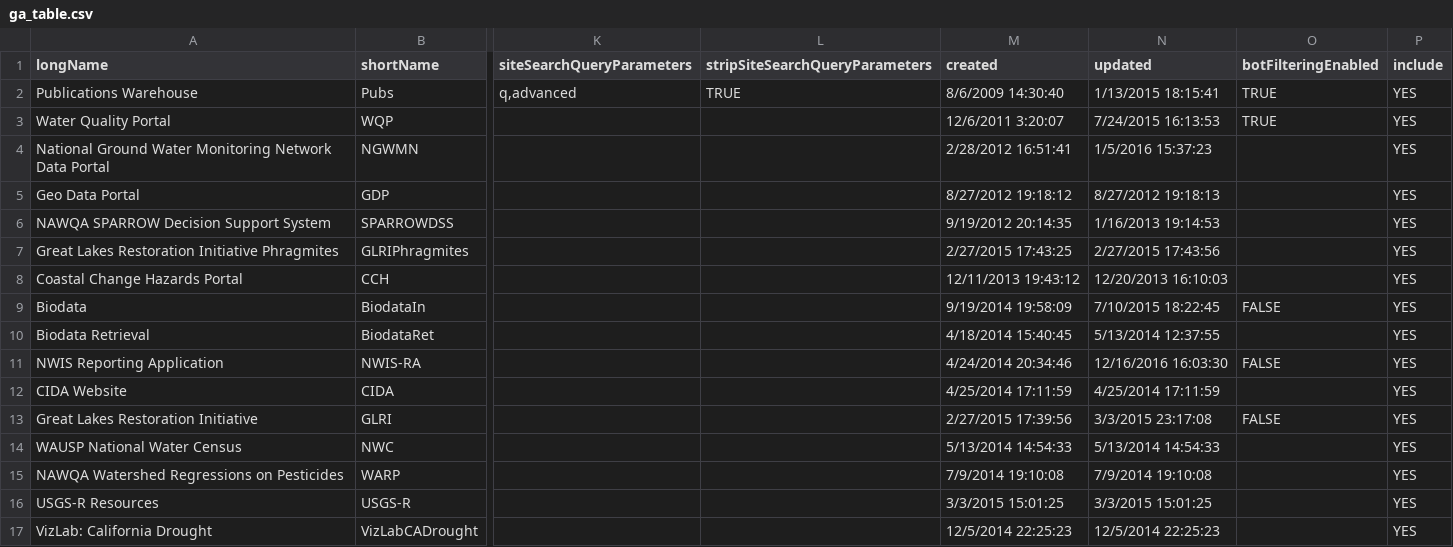
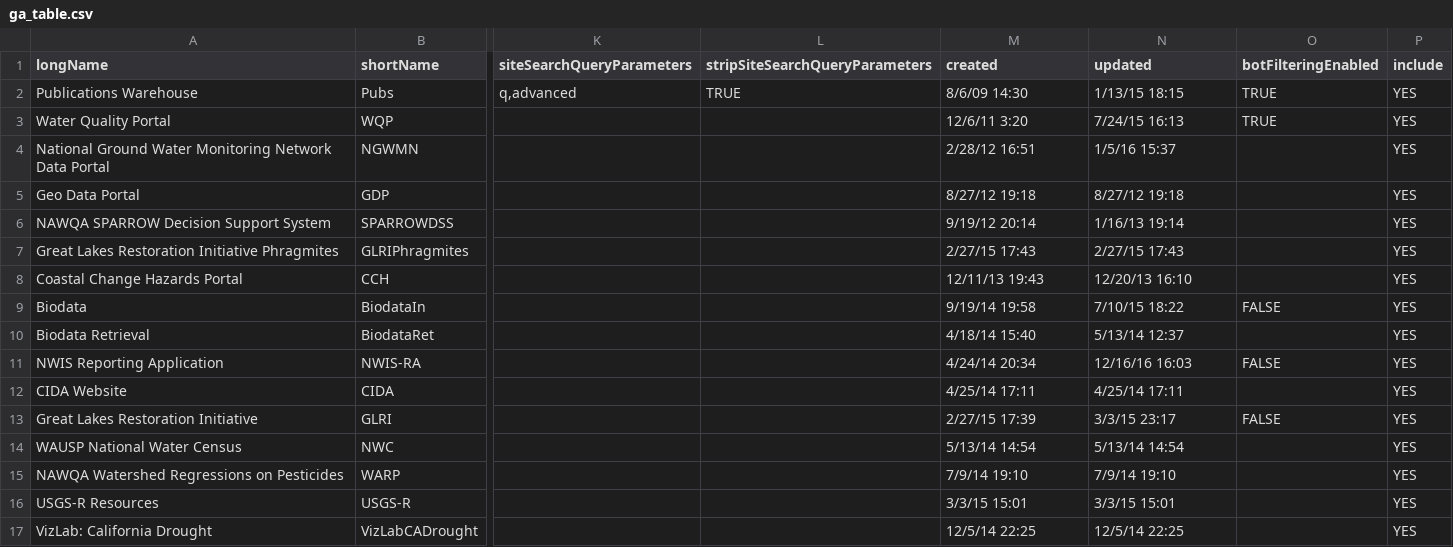
Before and after one commit to USGS-VIZLAB/internal-analytics, a CSV file: data/ga_table.csv, drawn as a sheet; only a part is shown, gaps mark what is left out; the diff covers the shown part only; the diff names each change by its address in the sheet, - before the commit and + after, or states it on an @@ line.

```diff
--- a/data/ga_table.csv
+++ b/data/ga_table.csv
-M2 (created): 8/6/2009 14:30:40
+M2 (created): 8/6/09 14:30
-N2 (updated): 1/13/2015 18:15:41
+N2 (updated): 1/13/15 18:15
-M3 (created): 12/6/2011 3:20:07
+M3 (created): 12/6/11 3:20
-N3 (updated): 7/24/2015 16:13:53
+N3 (updated): 7/24/15 16:13
-M4 (created): 2/28/2012 16:51:41
+M4 (created): 2/28/12 16:51
-N4 (updated): 1/5/2016 15:37:23
+N4 (updated): 1/5/16 15:37
-M5 (created): 8/27/2012 19:18:12
+M5 (created): 8/27/12 19:18
-N5 (updated): 8/27/2012 19:18:13
+N5 (updated): 8/27/12 19:18
-M6 (created): 9/19/2012 20:14:35
+M6 (created): 9/19/12 20:14
-N6 (updated): 1/16/2013 19:14:53
+N6 (updated): 1/16/13 19:14
-M7 (created): 2/27/2015 17:43:25
+M7 (created): 2/27/15 17:43
-N7 (updated): 2/27/2015 17:43:56
+N7 (updated): 2/27/15 17:43
-M8 (created): 12/11/2013 19:43:12
+M8 (created): 12/11/13 19:43
-N8 (updated): 12/20/2013 16:10:03
+N8 (updated): 12/20/13 16:10
-M9 (created): 9/19/2014 19:58:09
+M9 (created): 9/19/14 19:58
-N9 (updated): 7/10/2015 18:22:45
+N9 (updated): 7/10/15 18:22
-M10 (created): 4/18/2014 15:40:45
+M10 (created): 4/18/14 15:40
-N10 (updated): 5/13/2014 12:37:55
+N10 (updated): 5/13/14 12:37
-M11 (created): 4/24/2014 20:34:46
+M11 (created): 4/24/14 20:34
-N11 (updated): 12/16/2016 16:03:30
+N11 (updated): 12/16/16 16:03
-M12 (created): 4/25/2014 17:11:59
+M12 (created): 4/25/14 17:11
-N12 (updated): 4/25/2014 17:11:59
+N12 (updated): 4/25/14 17:11
-M13 (created): 2/27/2015 17:39:56
+M13 (created): 2/27/15 17:39
-N13 (updated): 3/3/2015 23:17:08
+N13 (updated): 3/3/15 23:17
-M14 (created): 5/13/2014 14:54:33
+M14 (created): 5/13/14 14:54
-N14 (updated): 5/13/2014 14:54:33
+N14 (updated): 5/13/14 14:54
-M15 (created): 7/9/2014 19:10:08
+M15 (created): 7/9/14 19:10
-N15 (updated): 7/9/2014 19:10:08
+N15 (updated): 7/9/14 19:10
-M16 (created): 3/3/2015 15:01:25
+M16 (created): 3/3/15 15:01
-N16 (updated): 3/3/2015 15:01:25
+N16 (updated): 3/3/15 15:01
-M17 (created): 12/5/2014 22:25:23
+M17 (created): 12/5/14 22:25
-N17 (updated): 12/5/2014 22:25:23
+N17 (updated): 12/5/14 22:25
```
Also changed, not shown: 1 added row and 22 edited cells elsewhere in this file, 1 other file.
